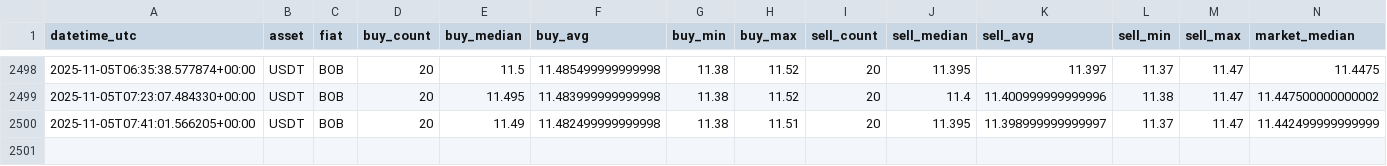
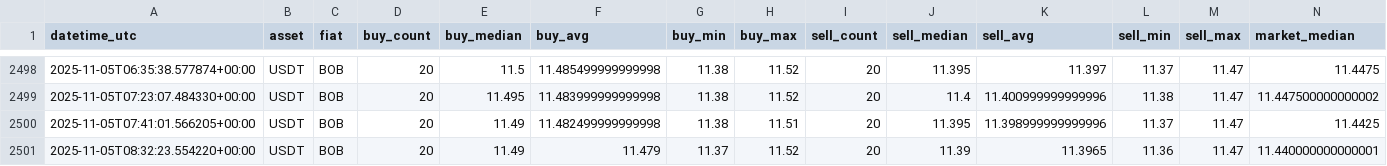
Before and after one commit to Crismtc/binance-p2p, a CSV file: data/p2p_bob_usdt.csv, drawn as a sheet; only a part is shown, gaps mark what is left out.

```diff
--- a/data/p2p_bob_usdt.csv
+++ b/data/p2p_bob_usdt.csv
@@ -2499,2 +2499,3 @@ datetime_utc,asset,fiat,buy_count,buy_median,buy_avg,buy_min,buy_max,sell_count,
 2025-11-05T07:23:07.484330+00:00,USDT,BOB,20,11.495,11.483999999999998,11.38,11.52,20,11.4,11.400999999999996,11.38,11.47,11.447500000000002
-2025-11-05T07:41:01.566205+00:00,USDT,BOB,20,11.49,11.482499999999998,11.38,11.51,20,11.395,11.398999999999997,11.37,11.47,11.442499999999999
+2025-11-05T07:41:01.566205+00:00,USDT,BOB,20,11.49,11.482499999999998,11.38,11.51,20,11.395,11.398999999999996,11.37,11.47,11.4425
+2025-11-05T08:32:23.554220+00:00,USDT,BOB,20,11.49,11.479,11.37,11.52,20,11.39,11.3965,11.36,11.47,11.440000000000001
```
